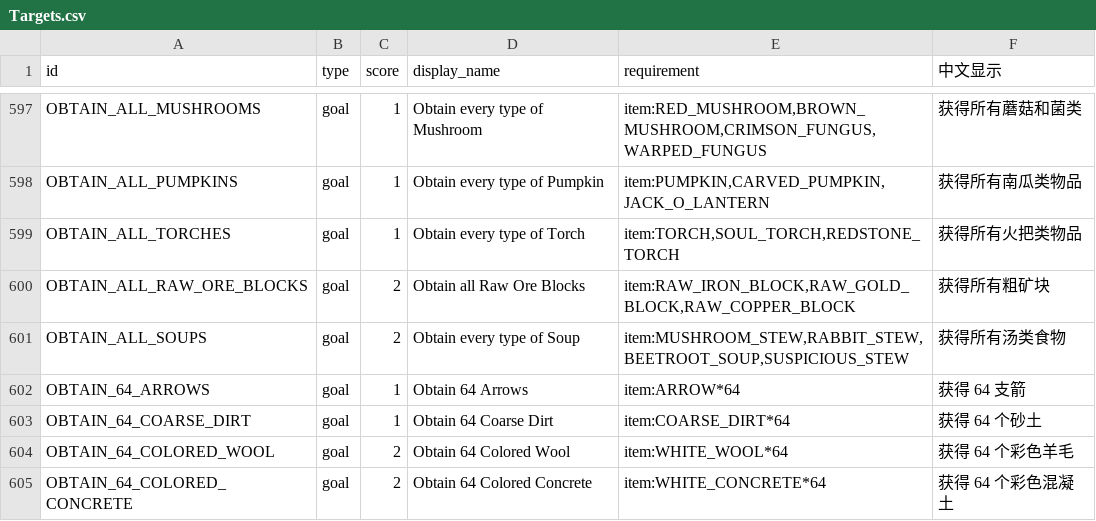
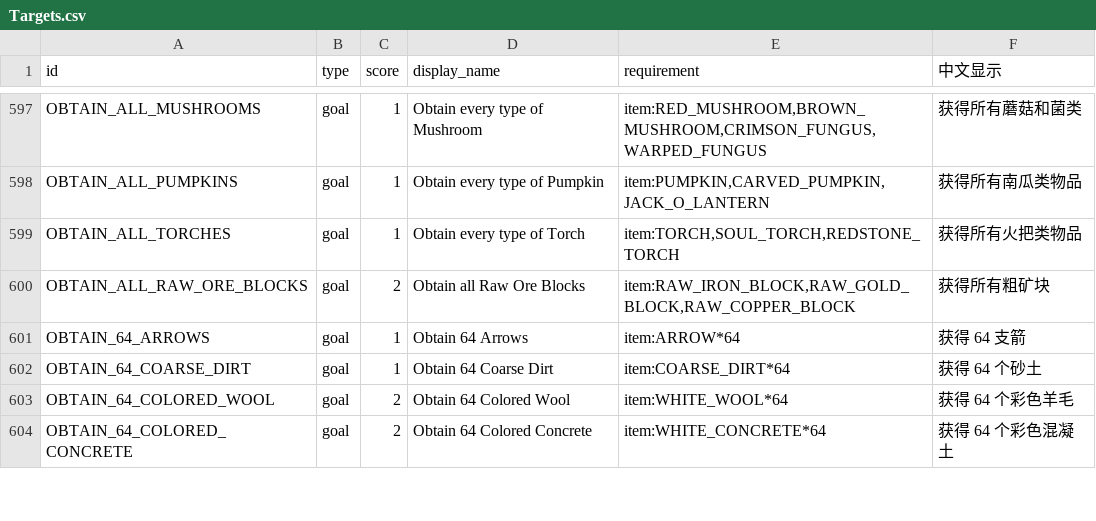
Before and after one commit to DarkPaper2022/BlockRacing, a CSV file: src/main/resources/Targets.csv, drawn as a sheet; only a part is shown, gaps mark what is left out; the diff names each change by its address in the sheet, - before the commit and + after, or states it on an @@ line.

Commit message:
some score change

```diff
--- a/src/main/resources/Targets.csv
+++ b/src/main/resources/Targets.csv
-row 601: OBTAIN_ALL_SOUPS | goal | 2 | Obtain every type of Soup | item:MUSHROOM_STEW,RABBIT_STEW,BEETROOT_SOUP,SUSPICIOUS_STEW | 获得所有汤类食物
```
